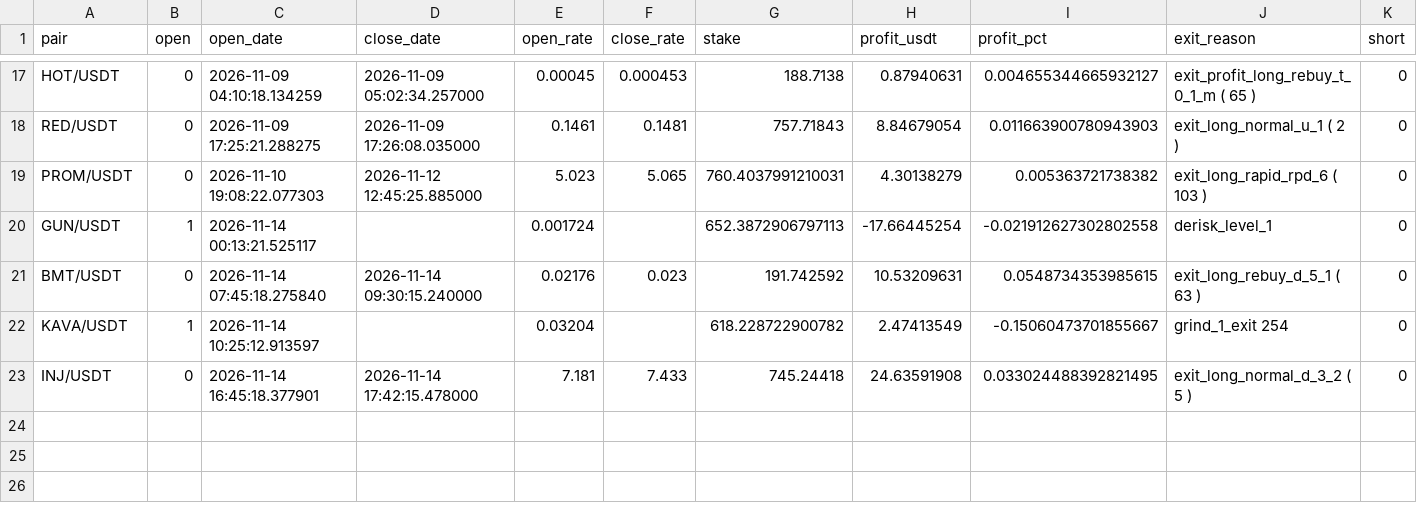
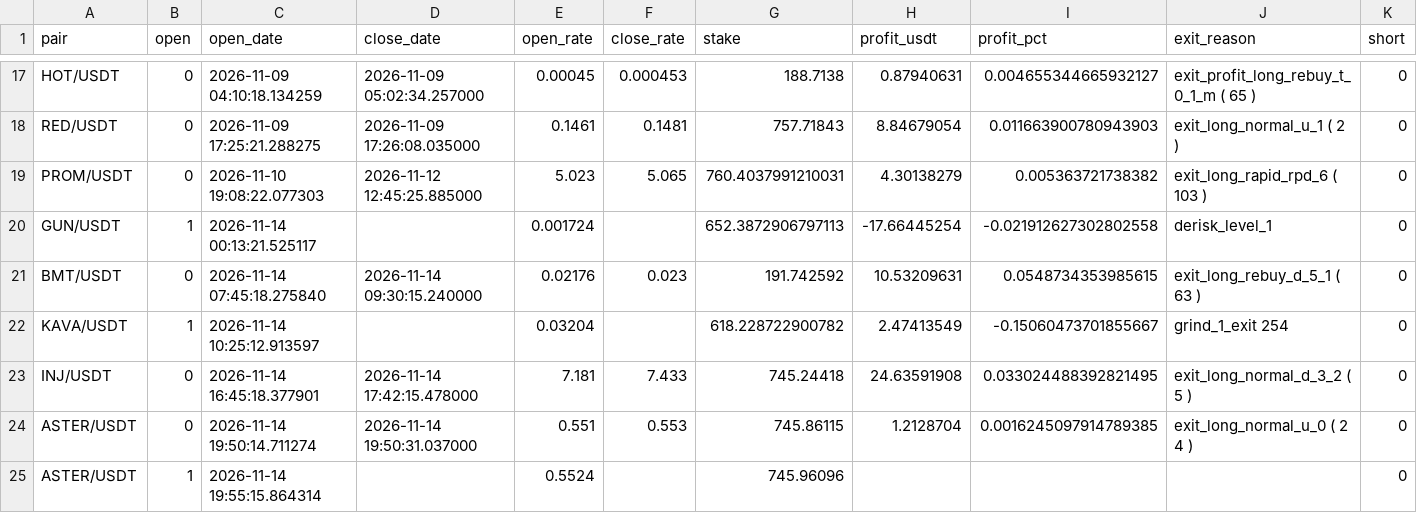
Before and after one commit to artemtatarintsev98/redline-bot, a CSV file: ft/nfi10k/out_trades.csv, drawn as a sheet; only a part is shown, gaps mark what is left out; the diff names each change by its address in the sheet, - before the commit and + after, or states it on an @@ line.

```diff
--- a/ft/nfi10k/out_trades.csv
+++ b/ft/nfi10k/out_trades.csv
+row 24: ASTER/USDT | 0 | 2026-11-14 19:50:14.711274 | 2026-11-14 19:50:31.037000 | 0.551 | 0.553 | 745.86115 | 1.2128704 | 0.0016245097914789385 | exit_long_normal_u_0 ( 2 4 ) | 0
+row 25: ASTER/USDT | 1 | 2026-11-14 19:55:15.864314 |  | 0.5524 |  | 745.96096 |  |  |  | 0
```
Also changed, not shown: ft/nfi/out_trades.csv, ft/nfisl/out_trades.csv, 6 other files.
